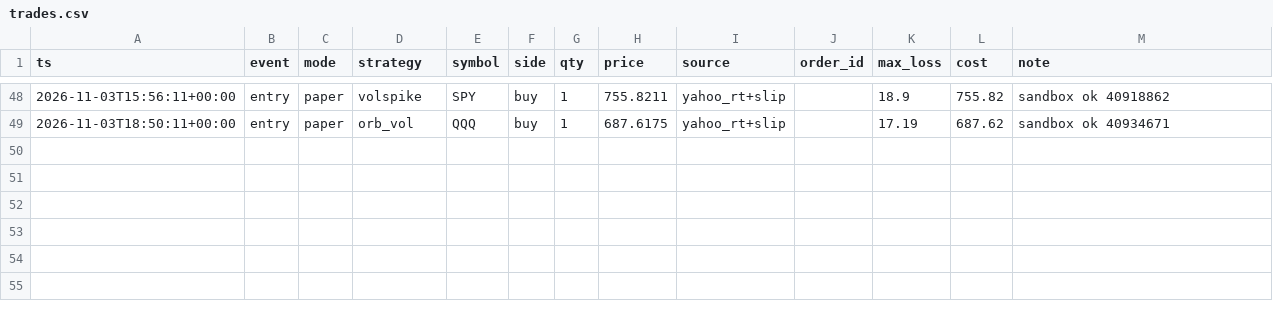
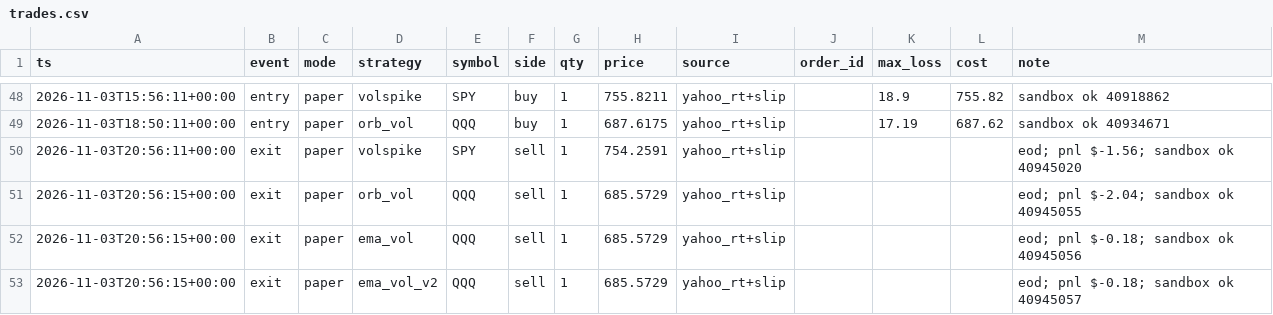
Before and after one commit to vivekgomathinayagam-ux/Trading-lab, a CSV file: ledger/trades.csv, drawn as a sheet; only a part is shown, gaps mark what is left out; the diff names each change by its address in the sheet, - before the commit and + after, or states it on an @@ line.

Commit message:
snapshot 2026-11-03T16:00-05:00

```diff
--- a/ledger/trades.csv
+++ b/ledger/trades.csv
+row 50: 2026-11-03T20:56:11+00:00 | exit | paper | volspike | SPY | sell | 1 | 754.2591 | yahoo_rt+slip |  |  |  | eod; pnl $-1.56; sandbox ok 40945020
+row 51: 2026-11-03T20:56:15+00:00 | exit | paper | orb_vol | QQQ | sell | 1 | 685.5729 | yahoo_rt+slip |  |  |  | eod; pnl $-2.04; sandbox ok 40945055
+row 52: 2026-11-03T20:56:15+00:00 | exit | paper | ema_vol | QQQ | sell | 1 | 685.5729 | yahoo_rt+slip |  |  |  | eod; pnl $-0.18; sandbox ok 40945056
+row 53: 2026-11-03T20:56:15+00:00 | exit | paper | ema_vol_v2 | QQQ | sell | 1 | 685.5729 | yahoo_rt+slip |  |  |  | eod; pnl $-0.18; sandbox ok 40945057
```
